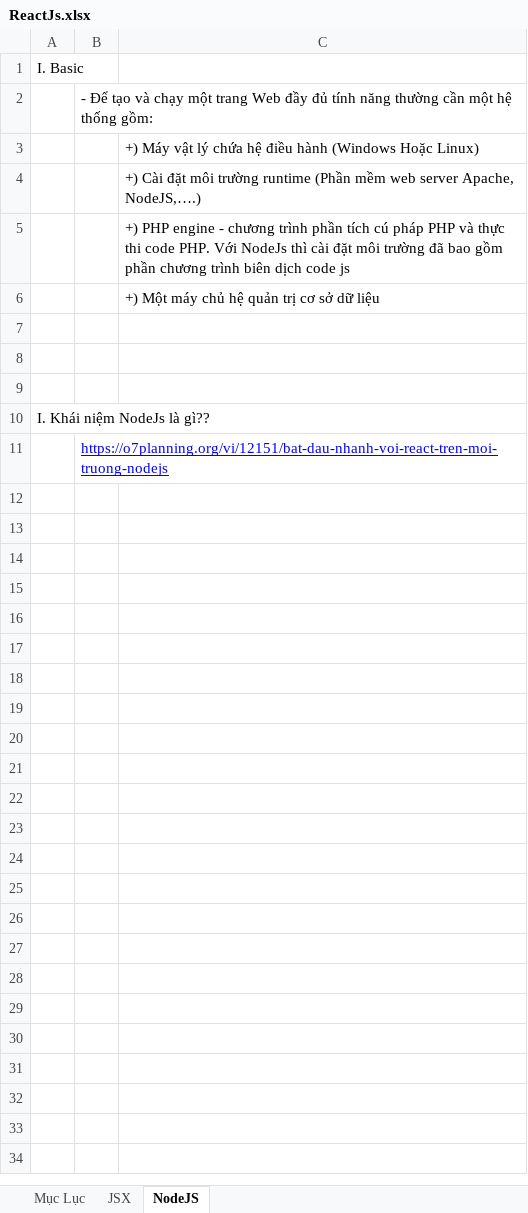
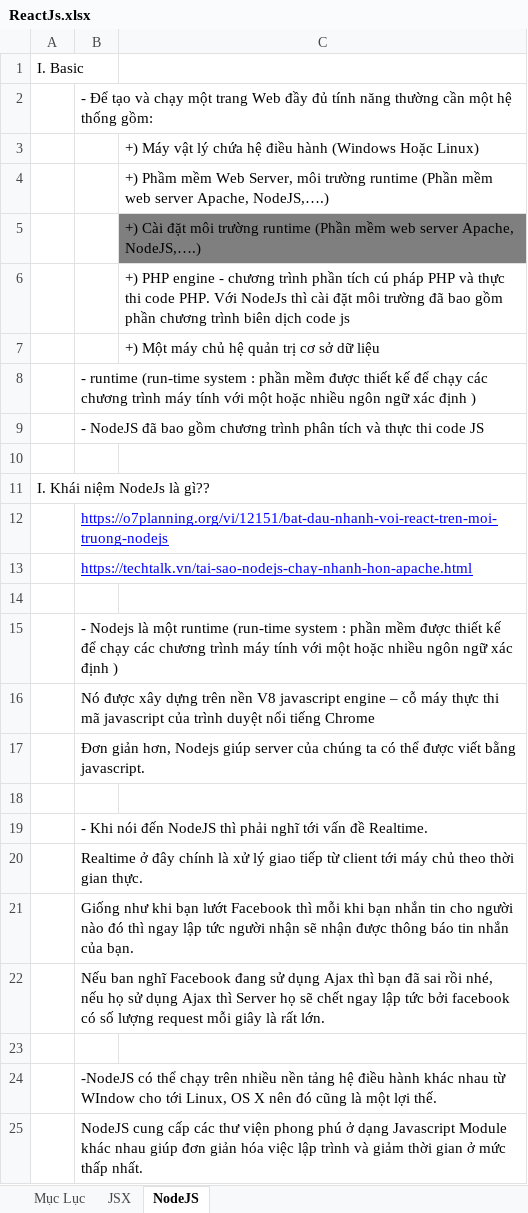
Before and after one commit to phamkhachoa/API-Tutorial, an Excel workbook: ReactJs.xlsx, sheet NodeJS, drawn as a sheet; values as stored, in another font and other column widths than the file's, no borders; addresses are those after the commit; the diff names each change by its address in the sheet, - before the commit and + after, or states it on an @@ line.

Commit message:
cmt

```diff
--- a/ReactJs.xlsx (sheet NodeJS)
+++ b/ReactJs.xlsx (sheet NodeJS)
+row 4:  |  | +) Phầm mềm Web Server, môi trường runtime (Phần mềm web server Apache, NodeJS,….)
-C5 fill: none
+C5 fill: #7F7F7F
-B8: (empty)
+B8: - runtime (run-time system : phần mềm được thiết kế để chạy các chương trình máy tính với một hoặc nhiều ngôn ngữ xác định )
-B9: (empty)
+B9: - NodeJS đã bao gồm chương trình phân tích và thực thi code JS
+row 13:  | https://techtalk.vn/tai-sao-nodejs-chay-nhanh-hon-apache.html
+row 14: (empty)
+row 15:  | - Nodejs là một runtime (run-time system : phần mềm được thiết kế để chạy các chương trình máy tính với một hoặc nhiều ngôn ngữ xác định )
+row 16:  | Nó được xây dựng trên nền V8 javascript engine – cỗ máy thực thi mã javascript của trình duyệt nổi tiếng Chrome
+row 17:  | Đơn giản hơn, Nodejs giúp server của chúng ta có thể được viết bằng javascript.
+row 18: (empty)
+row 19:  | - Khi nói đến NodeJS thì phải nghĩ tới vấn đề Realtime.
+row 20:  | Realtime ở đây chính là xử lý giao tiếp từ client tới máy chủ theo thời gian thực.
+row 21:  | Giống như khi bạn lướt Facebook thì mỗi khi bạn nhắn tin cho người nào đó thì ngay lập tức người nhận sẽ nhận được thông báo tin nhắn của bạn.
+row 22:  | Nếu ban nghĩ Facebook đang sử dụng Ajax thì bạn đã sai rồi nhé, nếu họ sử dụng Ajax thì Server họ sẽ chết ngay lập tức bởi facebook có số lượng request mỗi giây là rất lớn.
+row 23: (empty)
+row 24:  | -NodeJS có thể chạy trên nhiều nền tảng hệ điều hành khác nhau từ WIndow cho tới Linux, OS X nên đó cũng là một lợi thế.
+row 25:  | NodeJS cung cấp các thư viện phong phú ở dạng Javascript Module khác nhau giúp đơn giản hóa việc lập trình và giảm thời gian ở mức thấp nhất.
```
